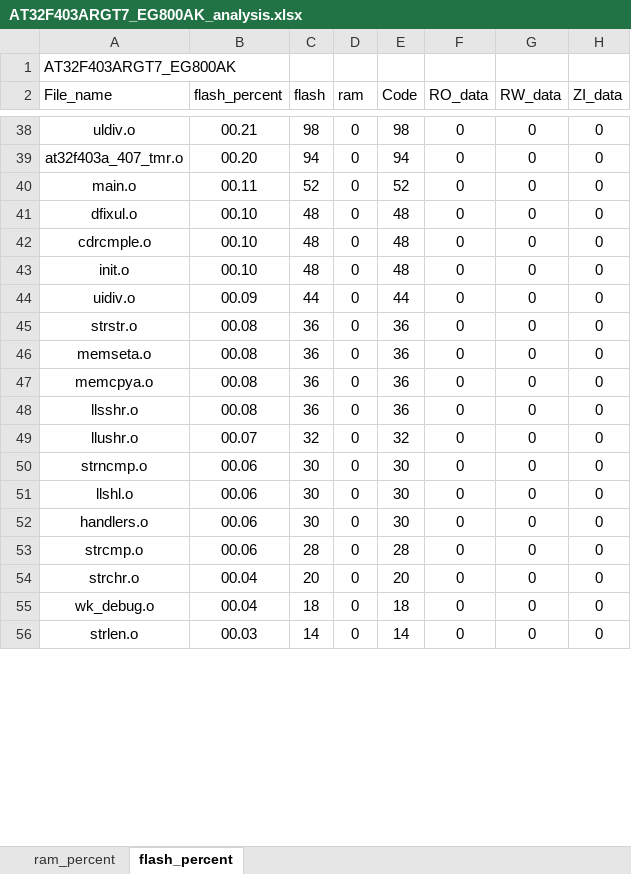
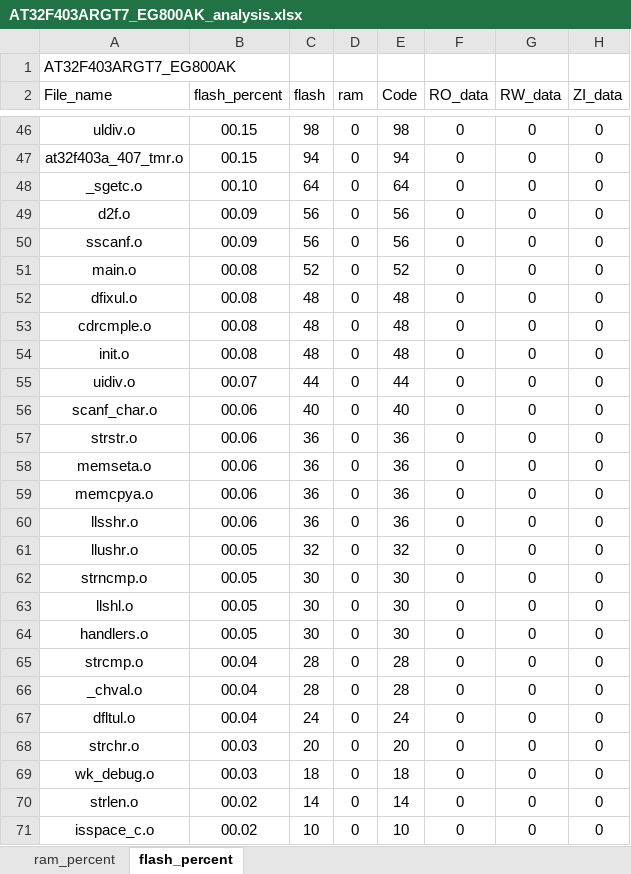
Before and after one commit to Coke-Addictive/FreeRTOS_AT32F403ARGT7_EG800AK, an Excel workbook: project/MDK_V5/AT32F403ARGT7_EG800AK_analysis.xlsx, sheet flash_percent, drawn as a sheet; only a part is shown, gaps mark what is left out; values as stored, in another font and other column widths than the file's, no borders; charts and pictures and table styles not drawn; addresses are those after the commit; the diff covers the shown part only; the diff names each change by its address in the sheet, - before the commit and + after, or states it on an @@ line.

```diff
--- a/project/MDK_V5/AT32F403ARGT7_EG800AK_analysis.xlsx (sheet flash_percent)
+++ b/project/MDK_V5/AT32F403ARGT7_EG800AK_analysis.xlsx (sheet flash_percent)
-B46 (flash_percent): 00.21
+B46 (flash_percent): 00.15
-B47 (flash_percent): 00.20
+B47 (flash_percent): 00.15
+row 48: _sgetc.o | 00.10 | 64 | 0 | 64 | 0 | 0 | 0
+row 49: d2f.o | 00.09 | 56 | 0 | 56 | 0 | 0 | 0
+row 50: sscanf.o | 00.09 | 56 | 0 | 56 | 0 | 0 | 0
-B51 (flash_percent): 00.11
+B51 (flash_percent): 00.08
-B52:B54 (flash_percent): 00.10
+B52:B54 (flash_percent): 00.08
-B55 (flash_percent): 00.09
+B55 (flash_percent): 00.07
+row 56: scanf_char.o | 00.06 | 40 | 0 | 40 | 0 | 0 | 0
-B57:B60 (flash_percent): 00.08
+B57:B60 (flash_percent): 00.06
-B61 (flash_percent): 00.07
+B61 (flash_percent): 00.05
-B62:B64 (flash_percent): 00.06
+B62:B64 (flash_percent): 00.05
-B65 (flash_percent): 00.06
+B65 (flash_percent): 00.04
+row 66: _chval.o | 00.04 | 28 | 0 | 28 | 0 | 0 | 0
+row 67: dfltul.o | 00.04 | 24 | 0 | 24 | 0 | 0 | 0
-B68:B69 (flash_percent): 00.04
+B68:B69 (flash_percent): 00.03
-B70 (flash_percent): 00.03
+B70 (flash_percent): 00.02
+row 71: isspace_c.o | 00.02 | 10 | 0 | 10 | 0 | 0 | 0
```
Also changed, not shown: 11 added rows, 3 removed rows and 50 edited cells elsewhere in this sheet, sheet ram_percent, charts or pictures, 28 other files.
